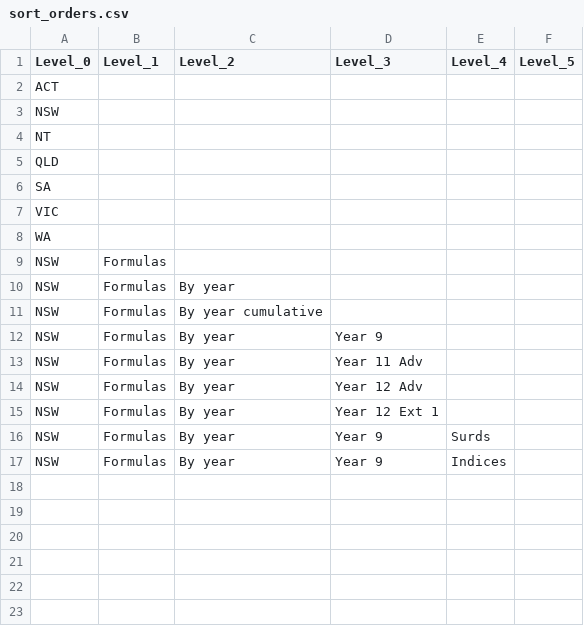
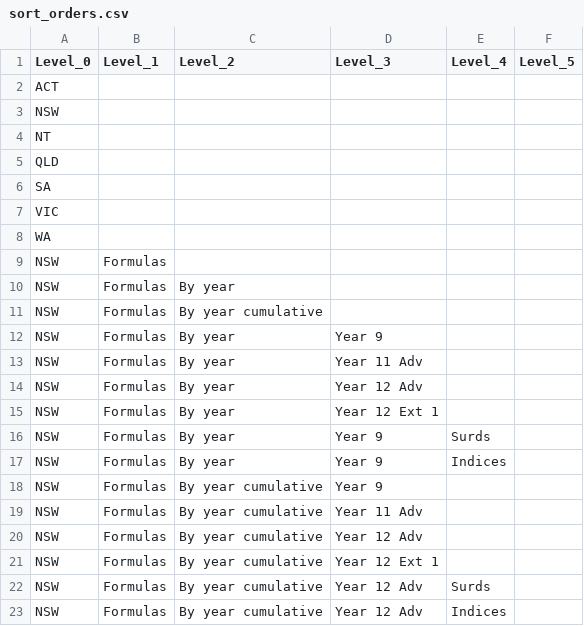
Before and after one commit to charl-potgieter/AustralianSchoolMaths, a CSV file: WebsiteCreator/sort_orders.csv, drawn as a sheet; the diff names each change by its address in the sheet, - before the commit and + after, or states it on an @@ line.

Commit message:
Cumulative functioning but formulas doubled

```diff
--- a/WebsiteCreator/sort_orders.csv
+++ b/WebsiteCreator/sort_orders.csv
+row 18: NSW | Formulas | By year cumulative | Year 9
+row 19: NSW | Formulas | By year cumulative | Year 11 Adv
+row 20: NSW | Formulas | By year cumulative | Year 12 Adv
+row 21: NSW | Formulas | By year cumulative | Year 12 Ext 1
+row 22: NSW | Formulas | By year cumulative | Year 12 Adv | Surds
+row 23: NSW | Formulas | By year cumulative | Year 12 Adv | Indices
```
Also changed, not shown: 35 other files.
